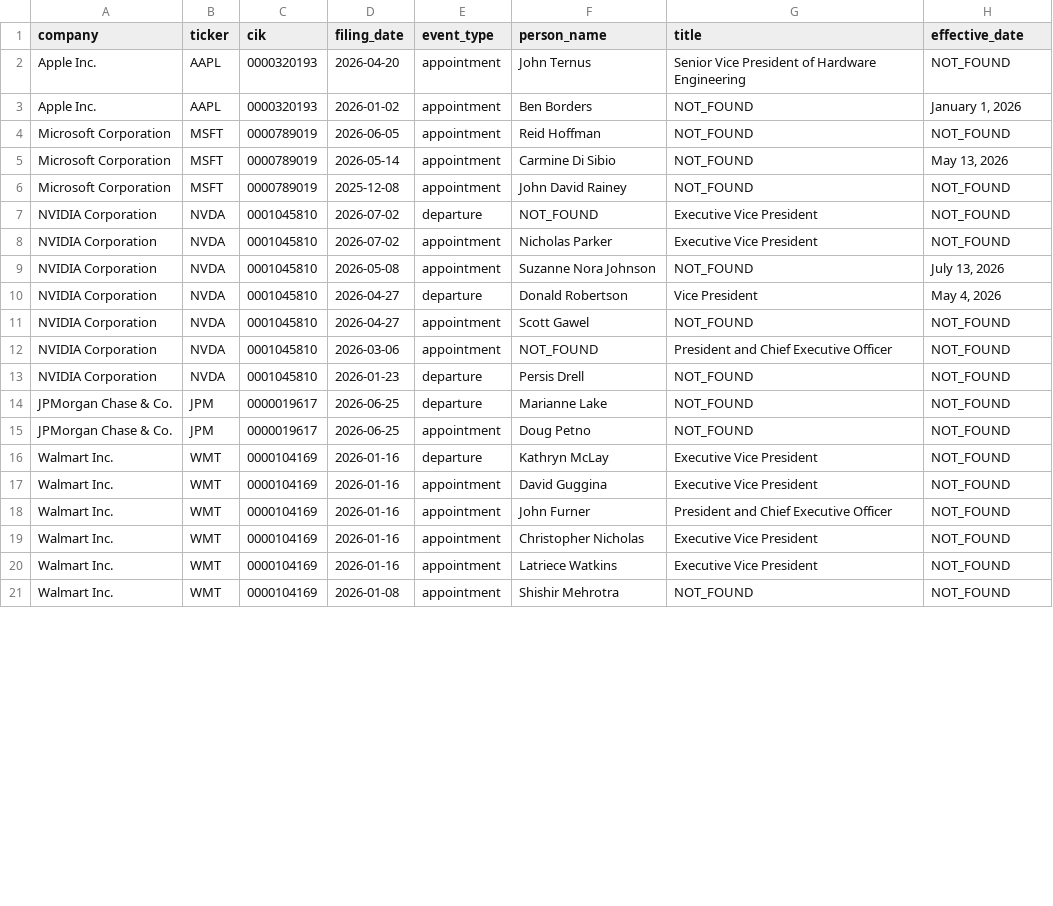
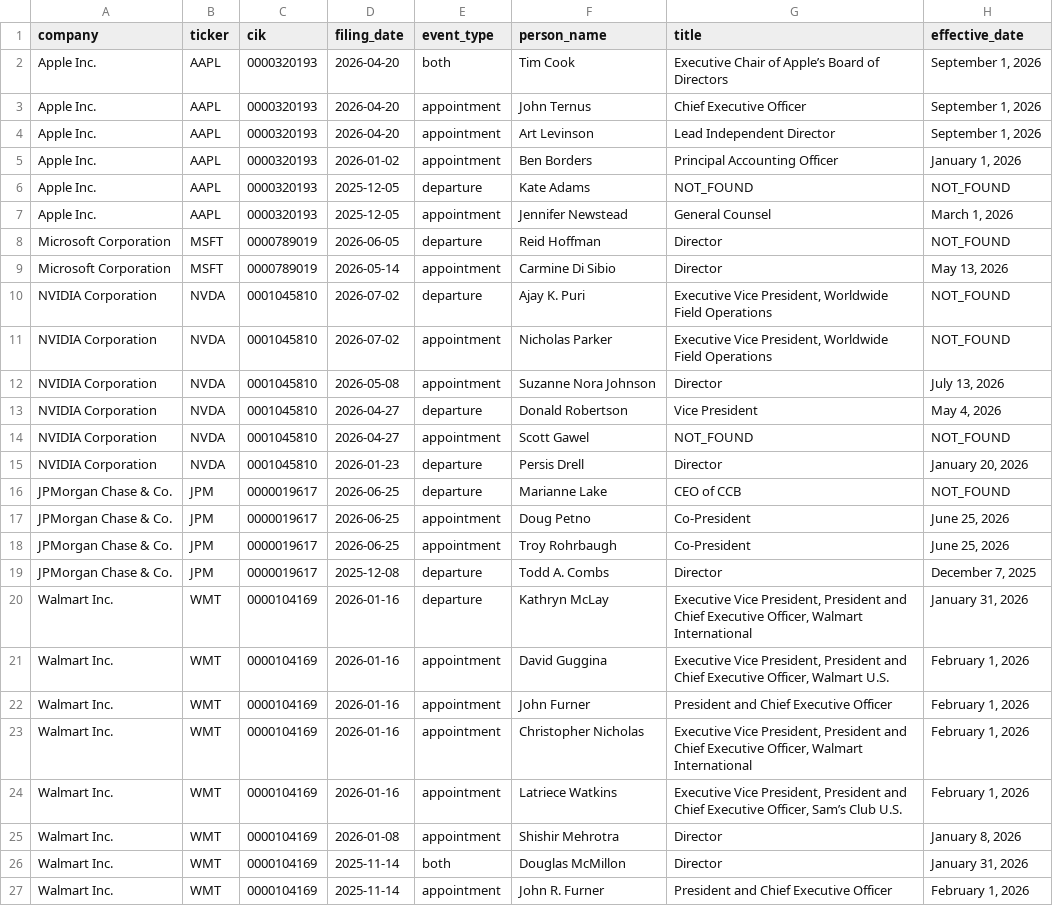
Before and after one commit to kjasinsk/mis3060-bi-ai, a CSV file: hw03/executive_events.csv, drawn as a sheet; only a part is shown; the diff covers the shown part only.

```diff
--- a/hw03/executive_events.csv
+++ b/hw03/executive_events.csv
@@ -1,21 +1,27 @@
 company,ticker,cik,filing_date,event_type,person_name,title,effective_date
-Apple Inc.,AAPL,0000320193,2026-04-20,appointment,John Ternus,Senior Vice President of Hardware Engineering,NOT_FOUND
-Apple Inc.,AAPL,0000320193,2026-01-02,appointment,Ben Borders,NOT_FOUND,"January 1, 2026"
-Microsoft Corporation,MSFT,0000789019,2026-06-05,appointment,Reid Hoffman,NOT_FOUND,NOT_FOUND
-Microsoft Corporation,MSFT,0000789019,2026-05-14,appointment,Carmine Di Sibio,NOT_FOUND,"May 13, 2026"
-Microsoft Corporation,MSFT,0000789019,2025-12-08,appointment,John David Rainey,NOT_FOUND,NOT_FOUND
-NVIDIA Corporation,NVDA,0001045810,2026-07-02,departure,NOT_FOUND,Executive Vice President,NOT_FOUND
-NVIDIA Corporation,NVDA,0001045810,2026-07-02,appointment,Nicholas Parker,Executive Vice President,NOT_FOUND
-NVIDIA Corporation,NVDA,0001045810,2026-05-08,appointment,Suzanne Nora Johnson,NOT_FOUND,"July 13, 2026"
+Apple Inc.,AAPL,0000320193,2026-04-20,both,Tim Cook,Executive Chair of Apple’s Board of Directors,"September 1, 2026"
+Apple Inc.,AAPL,0000320193,2026-04-20,appointment,John Ternus,Chief Executive Officer,"September 1, 2026"
+Apple Inc.,AAPL,0000320193,2026-04-20,appointment,Art Levinson,Lead Independent Director,"September 1, 2026"
+Apple Inc.,AAPL,0000320193,2026-01-02,appointment,Ben Borders,Principal Accounting Officer,"January 1, 2026"
+Apple Inc.,AAPL,0000320193,2025-12-05,departure,Kate Adams,NOT_FOUND,NOT_FOUND
+Apple Inc.,AAPL,0000320193,2025-12-05,appointment,Jennifer Newstead,General Counsel,"March 1, 2026"
+Microsoft Corporation,MSFT,0000789019,2026-06-05,departure,Reid Hoffman,Director,NOT_FOUND
+Microsoft Corporation,MSFT,0000789019,2026-05-14,appointment,Carmine Di Sibio,Director,"May 13, 2026"
+NVIDIA Corporation,NVDA,0001045810,2026-07-02,departure,Ajay K. Puri,"Executive Vice President, Worldwide Field Operations",NOT_FOUND
+NVIDIA Corporation,NVDA,0001045810,2026-07-02,appointment,Nicholas Parker,"Executive Vice President, Worldwide Field Operations",NOT_FOUND
+NVIDIA Corporation,NVDA,0001045810,2026-05-08,appointment,Suzanne Nora Johnson,Director,"July 13, 2026"
 NVIDIA Corporation,NVDA,0001045810,2026-04-27,departure,Donald Robertson,Vice President,"May 4, 2026"
 NVIDIA Corporation,NVDA,0001045810,2026-04-27,appointment,Scott Gawel,NOT_FOUND,NOT_FOUND
-NVIDIA Corporation,NVDA,0001045810,2026-03-06,appointment,NOT_FOUND,President and Chief Executive Officer,NOT_FOUND
-NVIDIA Corporation,NVDA,0001045810,2026-01-23,departure,Persis Drell,NOT_FOUND,NOT_FOUND
-JPMorgan Chase & Co.,JPM,0000019617,2026-06-25,departure,Marianne Lake,NOT_FOUND,NOT_FOUND
-JPMorgan Chase & Co.,JPM,0000019617,2026-06-25,appointment,Doug Petno,NOT_FOUND,NOT_FOUND
-Walmart Inc.,WMT,0000104169,2026-01-16,departure,Kathryn McLay,Executive Vice President,NOT_FOUND
-Walmart Inc.,WMT,0000104169,2026-01-16,appointment,David Guggina,Executive Vice President,NOT_FOUND
-Walmart Inc.,WMT,0000104169,2026-01-16,appointment,John Furner,President and Chief Executive Officer,NOT_FOUND
-Walmart Inc.,WMT,0000104169,2026-01-16,appointment,Christopher Nicholas,Executive Vice President,NOT_FOUND
-Walmart Inc.,WMT,0000104169,2026-01-16,appointment,Latriece Watkins,Executive Vice President,NOT_FOUND
-Walmart Inc.,WMT,0000104169,2026-01-08,appointment,Shishir Mehrotra,NOT_FOUND,NOT_FOUND
+NVIDIA Corporation,NVDA,0001045810,2026-01-23,departure,Persis Drell,Director,"January 20, 2026"
+JPMorgan Chase & Co.,JPM,0000019617,2026-06-25,departure,Marianne Lake,CEO of CCB,NOT_FOUND
+JPMorgan Chase & Co.,JPM,0000019617,2026-06-25,appointment,Doug Petno,Co-President,"June 25, 2026"
+JPMorgan Chase & Co.,JPM,0000019617,2026-06-25,appointment,Troy Rohrbaugh,Co-President,"June 25, 2026"
+JPMorgan Chase & Co.,JPM,0000019617,2025-12-08,departure,Todd A. Combs,Director,"December 7, 2025"
+Walmart Inc.,WMT,0000104169,2026-01-16,departure,Kathryn McLay,"Executive Vice President, President and Chief Executive Officer, Walmart International","January 31, 2026"
+Walmart Inc.,WMT,0000104169,2026-01-16,appointment,David Guggina,"Executive Vice President, President and Chief Executive Officer, Walmart U.S.","February 1, 2026"
+Walmart Inc.,WMT,0000104169,2026-01-16,appointment,John Furner,President and Chief Executive Officer,"February 1, 2026"
+Walmart Inc.,WMT,0000104169,2026-01-16,appointment,Christopher Nicholas,"Executive Vice President, President and Chief Executive Officer, Walmart International","February 1, 2026"
+Walmart Inc.,WMT,0000104169,2026-01-16,appointment,Latriece Watkins,"Executive Vice President, President and Chief Executive Officer, Sam’s Club U.S.","February 1, 2026"
+Walmart Inc.,WMT,0000104169,2026-01-08,appointment,Shishir Mehrotra,Director,"January 8, 2026"
+Walmart Inc.,WMT,0000104169,2025-11-14,both,Douglas McMillon,Director,"January 31, 2026"
+Walmart Inc.,WMT,0000104169,2025-11-14,appointment,John R. Furner,President and Chief Executive Officer,"February 1, 2026"
```
Also changed, not shown: 2 edited cells elsewhere in this file, hw03/corporate_events_timeline.csv, hw03/earnings_history.csv, 5 other files.
